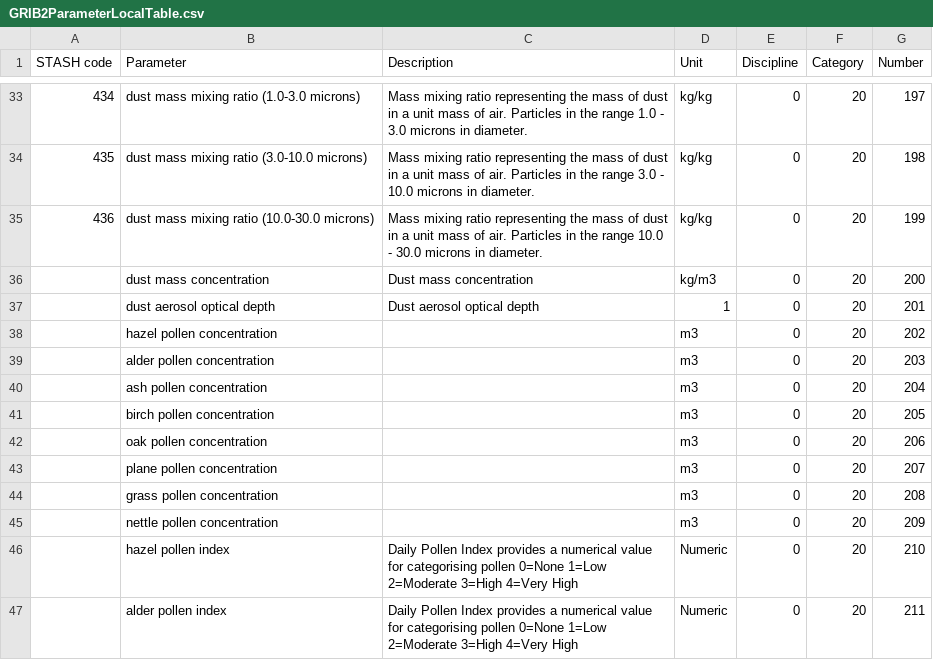
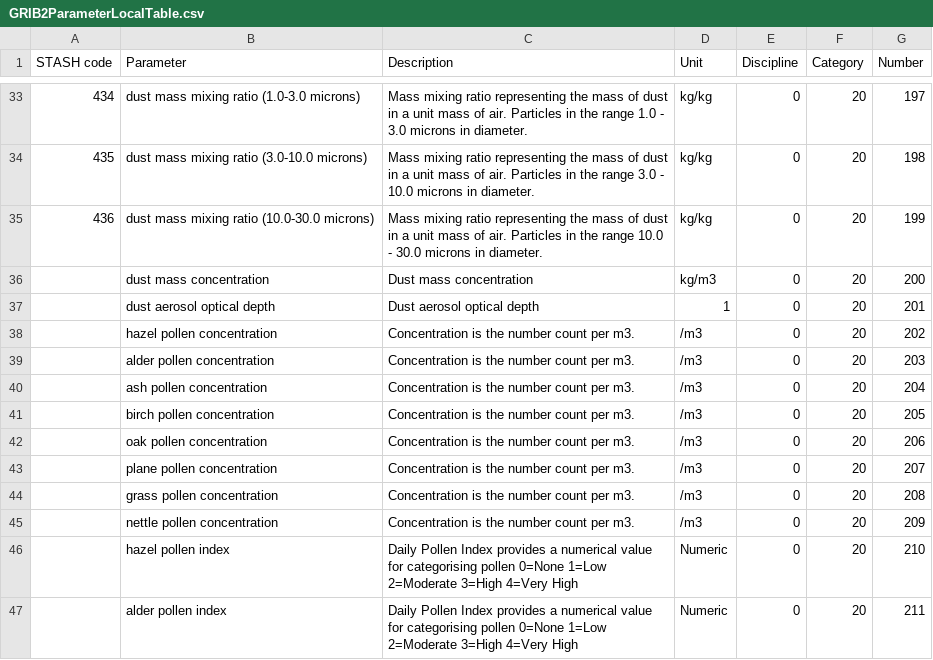
Before and after one commit to MetOffice/localTables-GRIB-BUFR, a CSV file: grib/grib2/GRIB2ParameterLocalTable.csv, drawn as a sheet; only a part is shown, gaps mark what is left out.

Commit message:
Update GRIB2ParameterLocalTable.csv (#114)

```diff
--- a/grib/grib2/GRIB2ParameterLocalTable.csv
+++ b/grib/grib2/GRIB2ParameterLocalTable.csv
@@ -37,10 +37,10 @@ STASH code,Parameter,Description,Unit,Discipline,Category,Number
 ,dust aerosol optical depth, Dust aerosol optical depth,1,0,20,201
-,hazel pollen concentration,,m3,0,20,202
-,alder pollen concentration,,m3,0,20,203
-,ash pollen concentration,,m3,0,20,204
-,birch pollen concentration,,m3,0,20,205
-,oak pollen concentration,,m3,0,20,206
-,plane pollen concentration,,m3,0,20,207
-,grass pollen concentration,,m3,0,20,208
-,nettle pollen concentration,,m3,0,20,209
+,hazel pollen concentration,Concentration is the number count per m3.,/m3,0,20,202
+,alder pollen concentration,Concentration is the number count per m3.,/m3,0,20,203
+,ash pollen concentration,Concentration is the number count per m3.,/m3,0,20,204
+,birch pollen concentration,Concentration is the number count per m3.,/m3,0,20,205
+,oak pollen concentration,Concentration is the number count per m3.,/m3,0,20,206
+,plane pollen concentration,Concentration is the number count per m3.,/m3,0,20,207
+,grass pollen concentration,Concentration is the number count per m3.,/m3,0,20,208
+,nettle pollen concentration,Concentration is the number count per m3.,/m3,0,20,209
 ,hazel pollen index,Daily Pollen Index provides a numerical value for categorising pollen 0=None 1=Low 2=Moderate 3=High 4=Very High,Numeric,0,20,210
```
